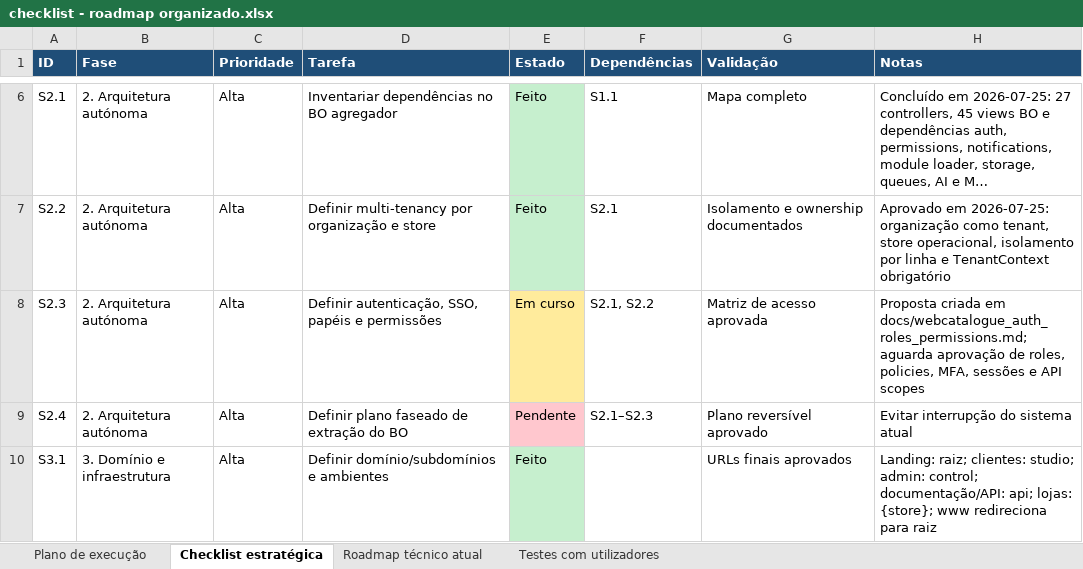
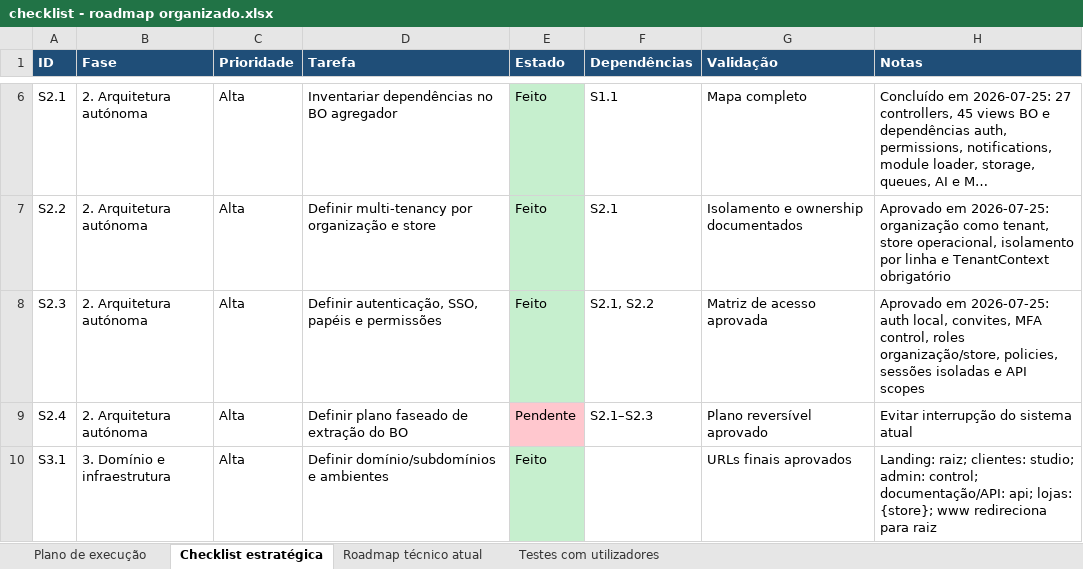
Before and after one commit to wlavv/tools, an Excel workbook: docs/checklist - roadmap organizado.xlsx, sheet Checklist estratégica, drawn as a sheet; only a part is shown, gaps mark what is left out; long unchanged cells end in …; values as stored, in another font and other column widths than the file's, no borders; the diff names each change by its address in the sheet, - before the commit and + after, or states it on an @@ line.

Commit message:
approve WebCatalogue access control model

```diff
--- a/docs/checklist - roadmap organizado.xlsx (sheet Checklist estratégica)
+++ b/docs/checklist - roadmap organizado.xlsx (sheet Checklist estratégica)
-E8 (Estado): Em curso
+E8 (Estado): Feito
-E8 fill: #FFEB9C
+E8 fill: #C6EFCE
-H8 (Notas): Proposta criada em docs/webcatalogue_auth_roles_permissions.md; aguarda aprovação de roles, policies, MFA, sessões e API…
+H8 (Notas): Aprovado em 2026-07-25: auth local, convites, MFA control, roles organização/store, policies, sessões isoladas e API…
```
Also changed, not shown: 1 other file.
